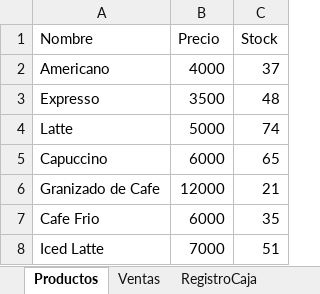
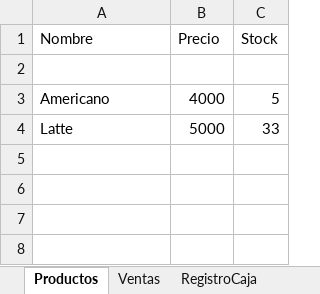
Before and after one commit to kealmahe2003/SistemaPOS, an Excel workbook: app/data/registros_pos.xlsx, sheet Productos, drawn as a sheet; values as stored, in another font and other column widths than the file's, no borders; removed rows and columns are numbered as before the commit, all else as after; the diff names each change by its address in the sheet, - before the commit and + after, or states it on an @@ line.

```diff
--- a/app/data/registros_pos.xlsx (sheet Productos)
+++ b/app/data/registros_pos.xlsx (sheet Productos)
+row 2: (empty)
-C3 (Stock): 37
+C3 (Stock): 5
-row 3: Expresso | 3500 | 48
-C4 (Stock): 74
+C4 (Stock): 33
-row 5: Capuccino | 6000 | 65
-row 6: Granizado de Cafe | 12000 | 21
-row 7: Cafe Frio | 6000 | 35
-row 8: Iced Latte | 7000 | 51
```
Also changed, not shown: sheet Ventas, sheet RegistroCaja, 18 other files.
